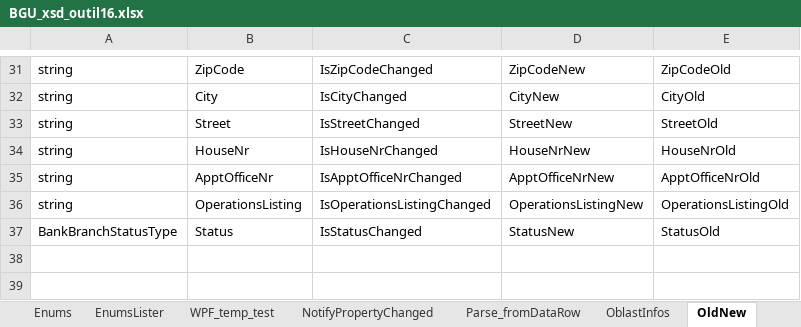
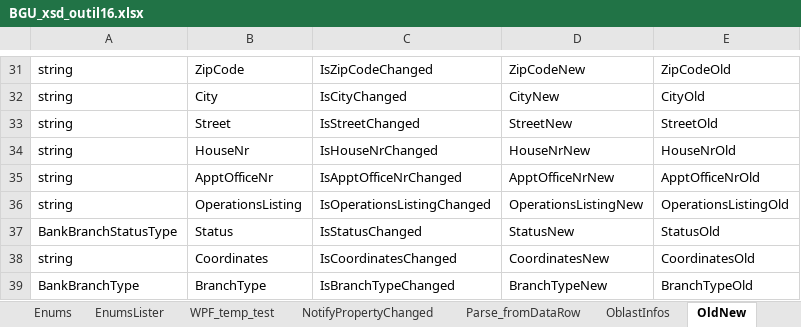
Before and after one commit to vmdrot/BGU, an Excel workbook: SignOwn/CSharp/Codegen/BGU_xsd_outil16.xlsx, sheet OldNew, drawn as a sheet; only a part is shown, gaps mark what is left out; values as stored, in another font and other column widths than the file's, no borders; the diff names each change by its address in the sheet, - before the commit and + after, or states it on an @@ line.

```diff
--- a/SignOwn/CSharp/Codegen/BGU_xsd_outil16.xlsx (sheet OldNew)
+++ b/SignOwn/CSharp/Codegen/BGU_xsd_outil16.xlsx (sheet OldNew)
+row 38: string | Coordinates | IsCoordinatesChanged | CoordinatesNew | CoordinatesOld
+row 39: BankBranchType | BranchType | IsBranchTypeChanged | BranchTypeNew | BranchTypeOld
```
Also changed, not shown: sheet NotifyPropertyChanged, sheet EnumsLister, 21 other files.
